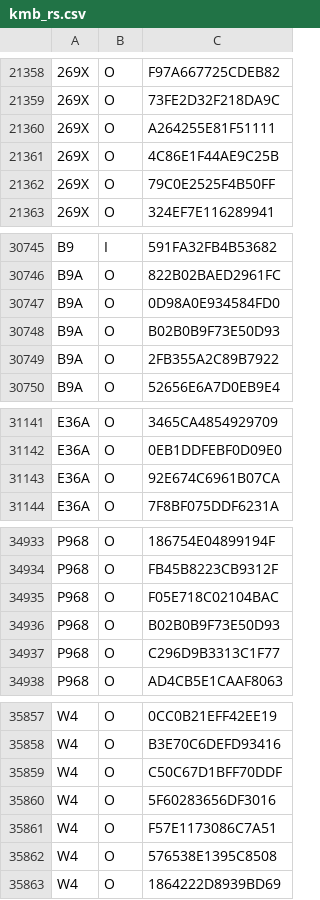
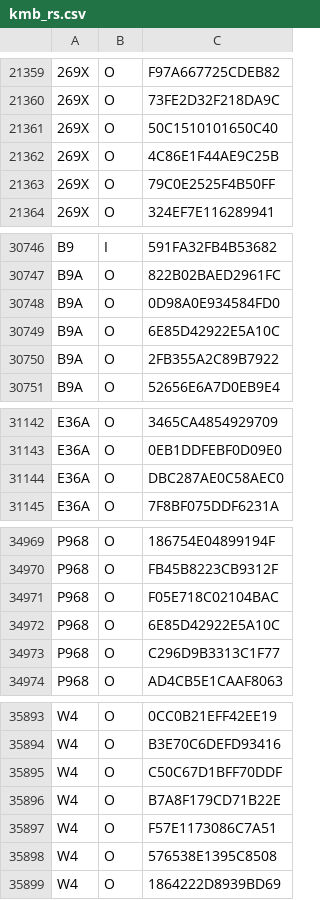
Before and after one commit to emils288/kmb-ctb-data, a CSV file: kmb_rs.csv, drawn as a sheet; only a part is shown, gaps mark what is left out; the diff covers the shown part only.

```diff
--- a/kmb_rs.csv
+++ b/kmb_rs.csv
@@ -21359,3 +21360,3 @@
 269X,O,73FE2D32F218DA9C
-269X,O,A264255E81F51111
+269X,O,50C1510101650C40
 269X,O,4C86E1F44AE9C25B
@@ -30747,3 +30748,3 @@ B9A,O,822B02BAED2961FC
 B9A,O,0D98A0E934584FD0
-B9A,O,B02B0B9F73E50D93
+B9A,O,6E85D42922E5A10C
 B9A,O,2FB355A2C89B7922
@@ -31142,3 +31143,3 @@ E36A,O,3465CA4854929709
 E36A,O,0EB1DDFEBF0D09E0
-E36A,O,92E674C6961B07CA
+E36A,O,DBC287AE0C58AEC0
 E36A,O,7F8BF075DDF6231A
@@ -34935,3 +34971,3 @@ P968,O,FB45B8223CB9312F
 P968,O,F05E718C02104BAC
-P968,O,B02B0B9F73E50D93
+P968,O,6E85D42922E5A10C
 P968,O,C296D9B3313C1F77
@@ -35859,3 +35895,3 @@ W4,O,B3E70C6DEFD93416
 W4,O,C50C67D1BFF70DDF
-W4,O,5F60283656DF3016
+W4,O,B7A8F179CD71B22E
 W4,O,F57E1173086C7A51
```
Also changed, not shown: 46 added rows, 10 removed rows and 1 edited cell elsewhere in this file.
